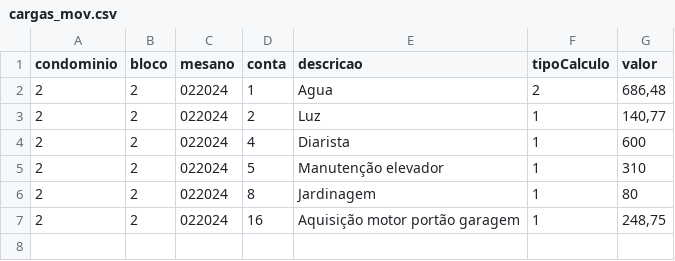
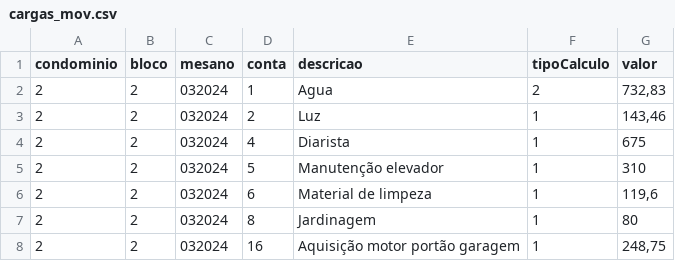
Before and after one commit to Fabiojoao02/sistemas-condominio-mysql, a CSV file: airflow-condominio/expurgos/cargas_mov.csv, drawn as a sheet.

```diff
--- a/airflow-condominio/expurgos/cargas_mov.csv
+++ b/airflow-condominio/expurgos/cargas_mov.csv
@@ -1,7 +1,8 @@
 condominio;bloco;mesano;conta;descricao;tipoCalculo;valor
-2;2;022024;1;Agua;2;686,48
-2;2;022024;2;Luz;1;140,77
-2;2;022024;4;Diarista;1;600
-2;2;022024;5;Manutenção elevador;1;310
-2;2;022024;8;Jardinagem;1;80
-2;2;022024;16;Aquisição motor portão garagem;1;248,75
+2;2;032024;1;Agua;2;732,83
+2;2;032024;2;Luz;1;143,46
+2;2;032024;4;Diarista;1;675
+2;2;032024;5;Manutenção elevador;1;310
+2;2;032024;6;Material de limpeza;1;119,6
+2;2;032024;8;Jardinagem;1;80
+2;2;032024;16;Aquisição motor portão garagem;1;248,75
```
Also changed, not shown: airflow-condominio/expurgos/cargas_lei.csv, 15 other files.
